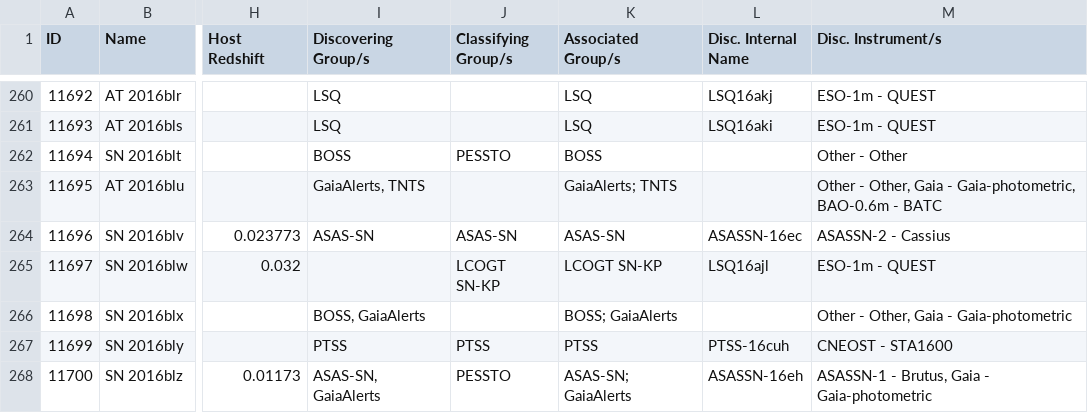
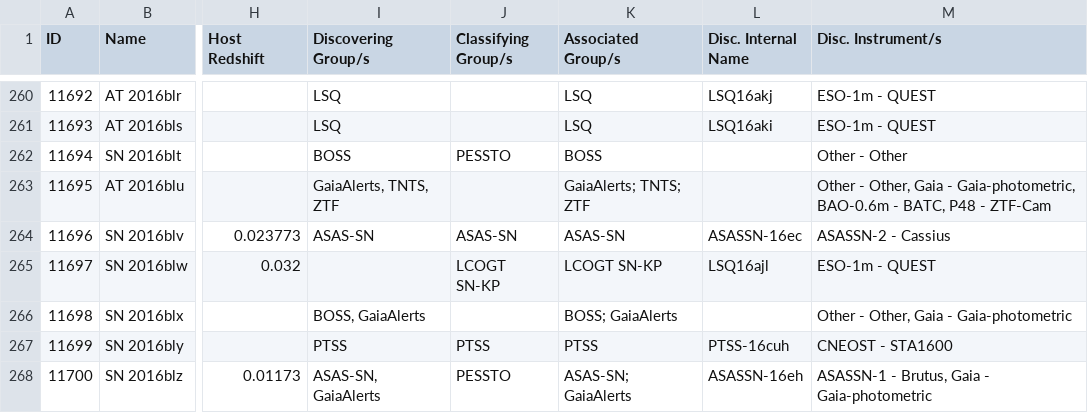
Before and after one commit to astrocatalogs/kne-external, a CSV file: TNS/page-08.csv, drawn as a sheet; only a part is shown, gaps mark what is left out; the diff names each change by its address in the sheet, - before the commit and + after, or states it on an @@ line.

```diff
--- a/TNS/page-08.csv
+++ b/TNS/page-08.csv
-I263 (Discovering Group/s): GaiaAlerts, TNTS
+I263 (Discovering Group/s): GaiaAlerts, TNTS, ZTF
-K263 (Associated Group/s): GaiaAlerts; TNTS
+K263 (Associated Group/s): GaiaAlerts; TNTS; ZTF
-M263 (Disc. Instrument/s): …BAO-0.6m - BATC
+M263 (Disc. Instrument/s): …BAO-0.6m - BATC, P48 - ZTF-Cam
```
Also changed, not shown: TNS/index.csv, TNS/page-30.csv, 15 other files.
